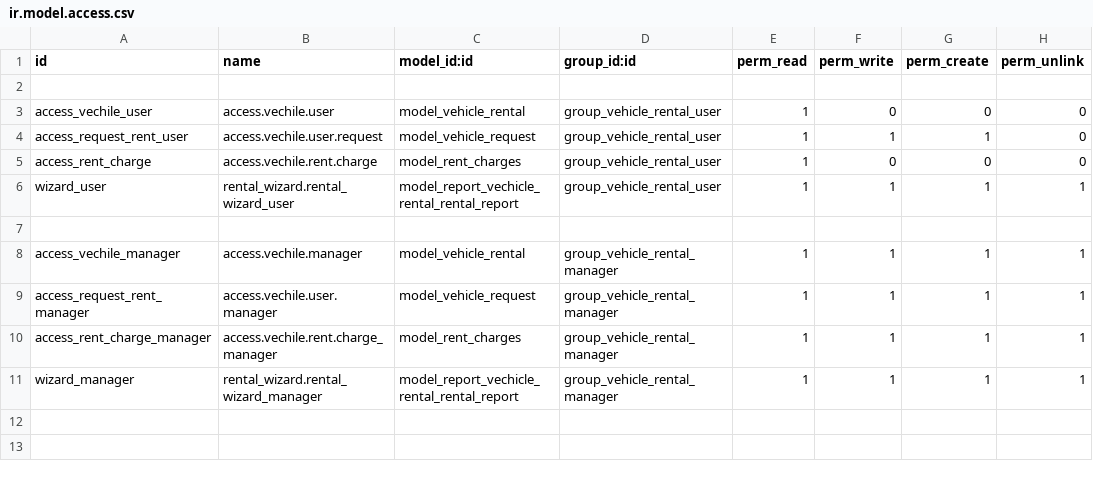
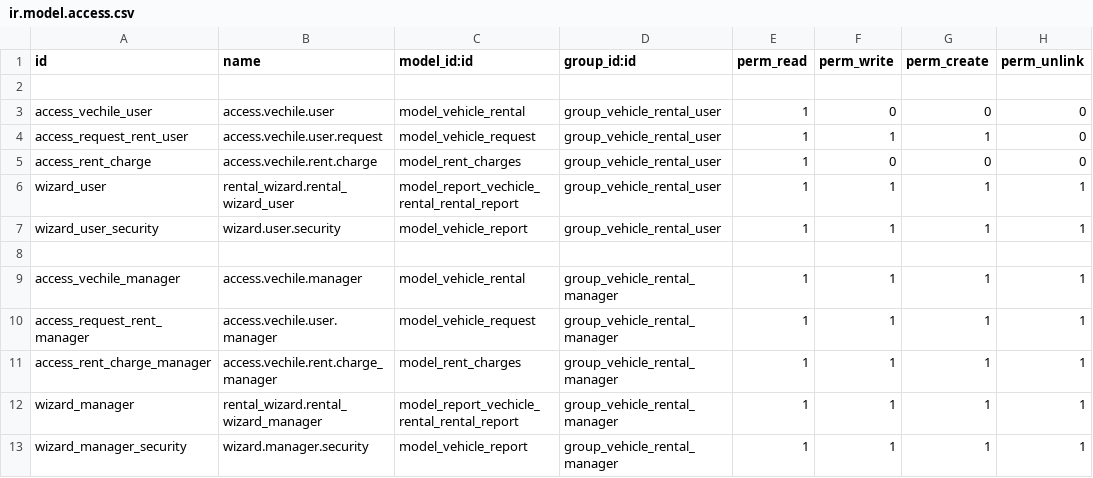
Before and after one commit to dinovarghese3/Odoo-Task, a CSV file: vechicle_rental/security/ir.model.access.csv, drawn as a sheet.

```diff
--- a/vechicle_rental/security/ir.model.access.csv
+++ b/vechicle_rental/security/ir.model.access.csv
@@ -6,2 +6,3 @@ access_rent_charge,access.vechile.rent.charge,model_rent_charges,group_vehicle_r
 wizard_user,rental_wizard.rental_wizard_user,model_report_vechicle_rental_rental_report,group_vehicle_rental_user,1,1,1,1
+wizard_user_security,wizard.user.security,model_vehicle_report,group_vehicle_rental_user,1,1,1,1
 
@@ -11 +12,2 @@ access_rent_charge_manager,access.vechile.rent.charge_manager,model_rent_charges
 wizard_manager,rental_wizard.rental_wizard_manager,model_report_vechicle_rental_rental_report,group_vehicle_rental_manager,1,1,1,1
+wizard_manager_security,wizard.manager.security,model_vehicle_report,group_vehicle_rental_manager,1,1,1,1
```
Also changed, not shown: 7 other files.
